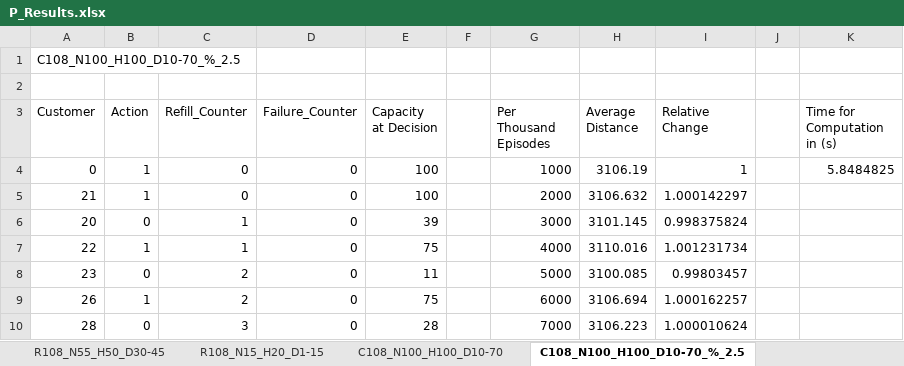
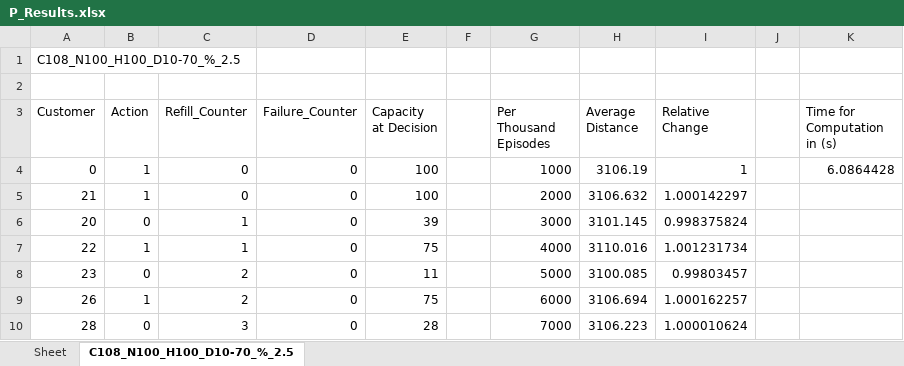
Before and after one commit to BernhardRoehrl/Reinforcement-Learning-for-the-VRPSD, an Excel workbook: Final Code/P_Results.xlsx, sheet C108_N100_H100_D10-70_%_2.5, drawn as a sheet; only a part is shown; values as stored, in another font and other column widths than the file's, no borders; the diff names each change by its address in the sheet, - before the commit and + after, or states it on an @@ line.

```diff
--- a/Final Code/P_Results.xlsx (sheet C108_N100_H100_D10-70_%_2.5)
+++ b/Final Code/P_Results.xlsx (sheet C108_N100_H100_D10-70_%_2.5)
-sheet tab: R108_N55_H50_D30-45
+sheet tab: Sheet
-sheet tab: R108_N15_H20_D1-15
-sheet tab: C108_N100_H100_D10-70
-K4 (Time for Computation in (s)): 5.8484825
+K4 (Time for Computation in (s)): 6.0864428
```
Also changed, not shown: sheet Sheet.
